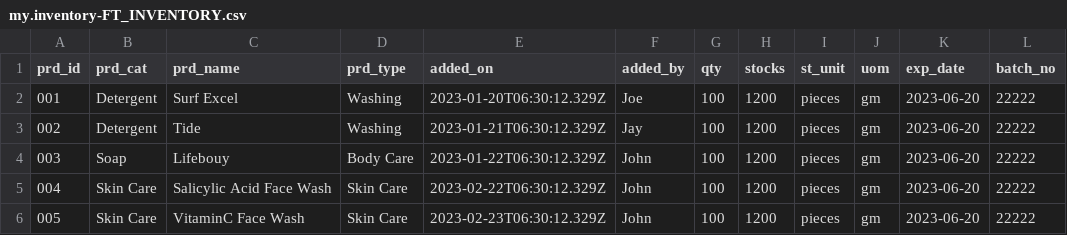
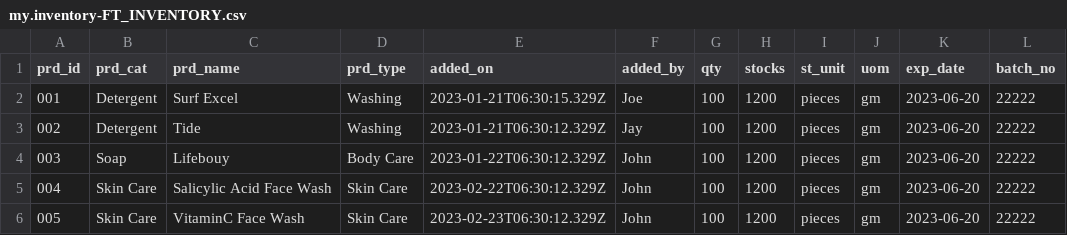
Before and after one commit to HarshAnand2000/InventoryManagement, a CSV file: db/data/my.inventory-FT_INVENTORY.csv, drawn as a sheet.

```diff
--- a/db/data/my.inventory-FT_INVENTORY.csv
+++ b/db/data/my.inventory-FT_INVENTORY.csv
@@ -1,3 +1,3 @@
 prd_id;prd_cat;prd_name;prd_type;added_on;added_by;qty;stocks;st_unit;uom;exp_date;batch_no
-001;Detergent;Surf Excel;Washing;2023-01-20T06:30:12.329Z;Joe;100;1200;pieces;gm;2023-06-20;22222
+001;Detergent;Surf Excel;Washing;2023-01-21T06:30:15.329Z;Joe;100;1200;pieces;gm;2023-06-20;22222
 002;Detergent;Tide;Washing;2023-01-21T06:30:12.329Z;Jay;100;1200;pieces;gm;2023-06-20;22222
```
Also changed, not shown: 6 other files.
